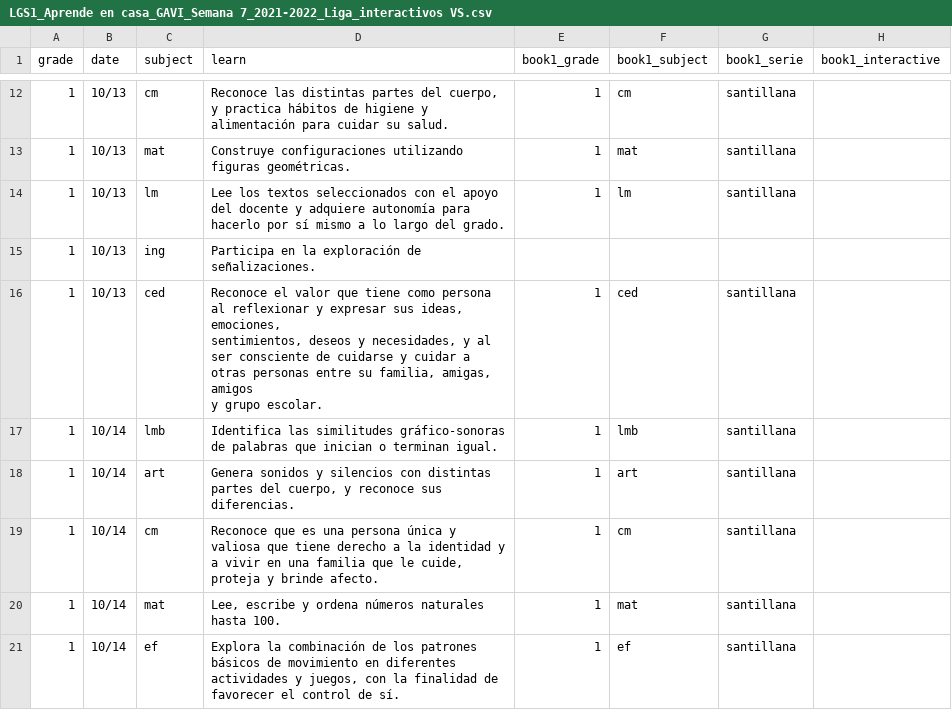
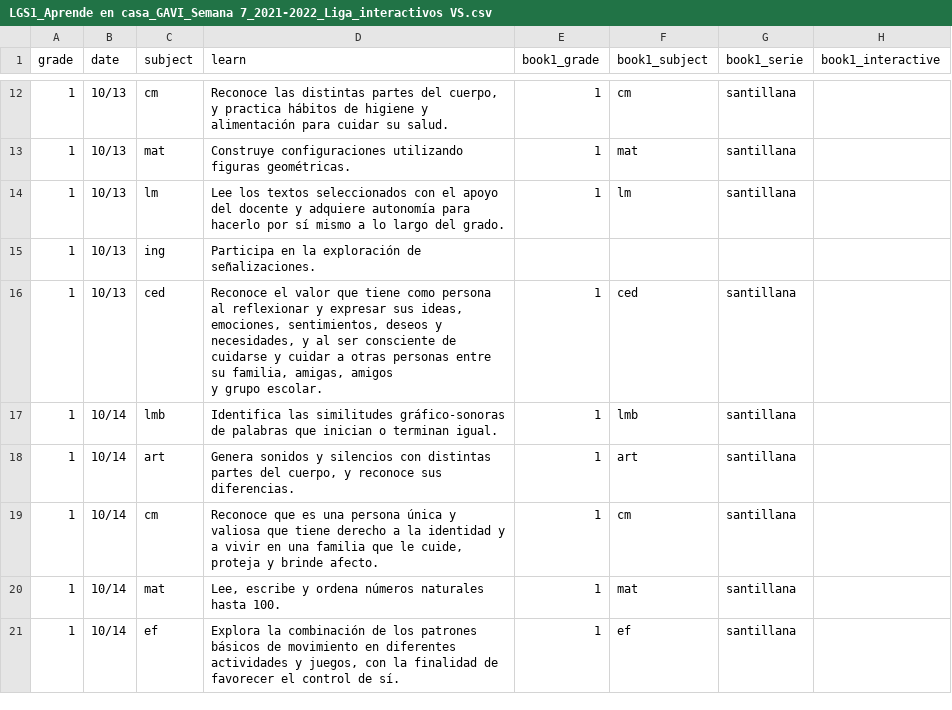
Before and after one commit to dannegm/gavi, a CSV file: santillana-recursos/semana 7/LGS1_Aprende en casa_GAVI_Semana 7_2021-2022_Liga_interactivos VS.csv, drawn as a sheet; only a part is shown, gaps mark what is left out; the diff names each change by its address in the sheet, - before the commit and + after, or states it on an @@ line.

```diff
--- a/santillana-recursos/semana 7/LGS1_Aprende en casa_GAVI_Semana 7_2021-2022_Liga_interactivos VS.csv
+++ b/santillana-recursos/semana 7/LGS1_Aprende en casa_GAVI_Semana 7_2021-2022_Liga_interactivos VS.csv
-D16 (learn): …grupo escolar.
+D16 (learn): …grupo escolar.
```
Also changed, not shown: santillana-recursos/semana 7/LGS2_Aprende en casa_GAVI_Semana 7_2021-2022_Liga_interactivos VS.csv, santillana-recursos/semana 7/LGS3_Aprende en casa_GAVI_Semana 7_2021-2022_Liga_interactivos VS.csv, 8 other files.
